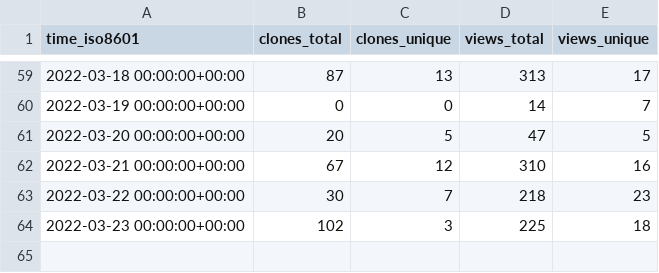
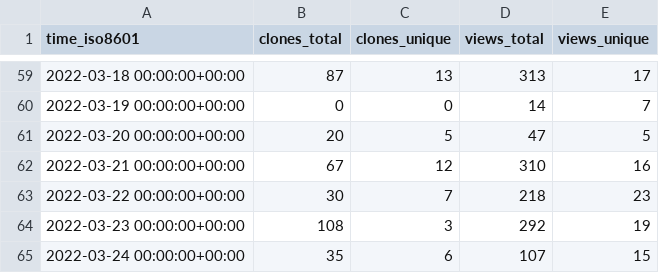
Before and after one commit to ethyca/fides-stats, a CSV file: ethyca/fidesops/ghrs-data/views_clones_aggregate.csv, drawn as a sheet; only a part is shown, gaps mark what is left out.

```diff
--- a/ethyca/fidesops/ghrs-data/views_clones_aggregate.csv
+++ b/ethyca/fidesops/ghrs-data/views_clones_aggregate.csv
@@ -63,2 +63,3 @@ time_iso8601,clones_total,clones_unique,views_total,views_unique
 2022-03-22 00:00:00+00:00,30,7,218,23
-2022-03-23 00:00:00+00:00,102,3,225,18
+2022-03-23 00:00:00+00:00,108,3,292,19
+2022-03-24 00:00:00+00:00,35,6,107,15
```
Also changed, not shown: 1 other file.
